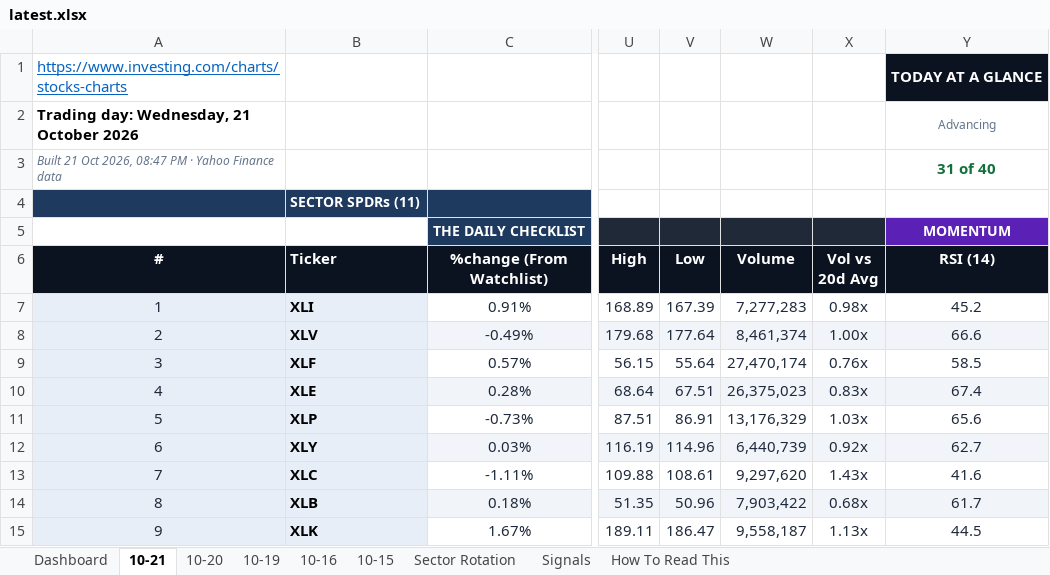
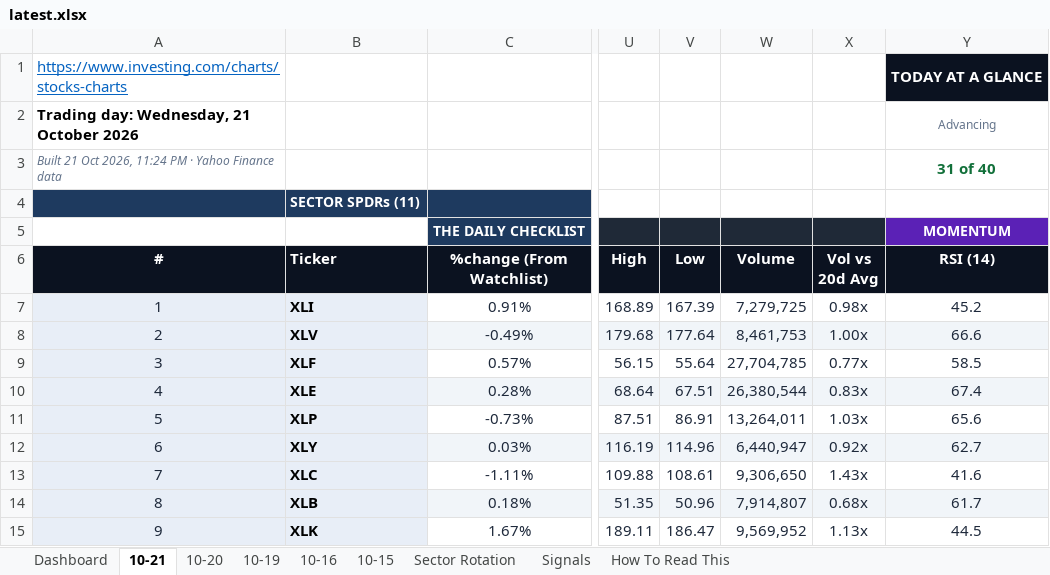
Before and after one commit to GeoWizard4645/Stock-Analysis-for-my-Grandpa, an Excel workbook: docs/data/latest.xlsx, sheet 10-21, drawn as a sheet; only a part is shown, gaps mark what is left out; values as stored, in another font and other column widths than the file's, no borders; conditional formats not drawn; the diff covers the shown part only; the diff names each change by its address in the sheet, - before the commit and + after, or states it on an @@ line.

```diff
--- a/docs/data/latest.xlsx (sheet 10-21)
+++ b/docs/data/latest.xlsx (sheet 10-21)
-A3 (#): …Oct 2026, 08:47 PM ·…
+A3 (#): …Oct 2026, 11:24 PM ·…
-W7 (Volume): 7,277,283
+W7 (Volume): 7,279,725
-W8 (Volume): 8,461,374
+W8 (Volume): 8,461,753
-W9 (Volume): 27,470,174
+W9 (Volume): 27,704,785
-X9 (Vol vs 20d Avg): 0.76x
+X9 (Vol vs 20d Avg): 0.77x
-W10 (Volume): 26,375,023
+W10 (Volume): 26,380,544
-W11 (Volume): 13,176,329
+W11 (Volume): 13,264,011
-W12 (Volume): 6,440,739
+W12 (Volume): 6,440,947
-W13 (Volume): 9,297,620
+W13 (Volume): 9,306,650
-W14 (Volume): 7,903,422
+W14 (Volume): 7,914,807
-W15 (Volume): 9,558,187
+W15 (Volume): 9,569,952
```
Also changed, not shown: 85 edited cells elsewhere in this sheet, sheet Dashboard, sheet 10-19, sheet 10-20, sheet 10-16, sheet 10-15, 1 other file.
